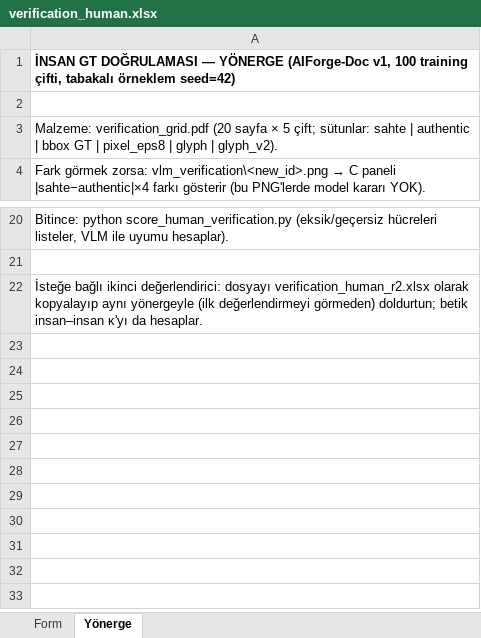
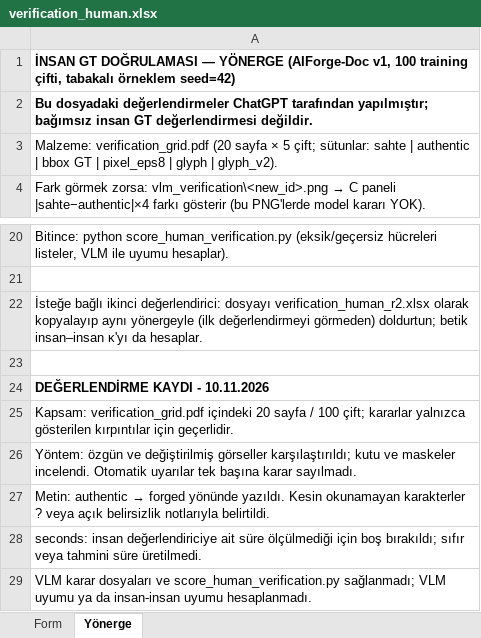
Before and after one commit to alfapars-exe/AIC515, an Excel workbook: phase2/gt/verification_human.xlsx, sheet Yönerge, drawn as a sheet; only a part is shown, gaps mark what is left out; values as stored, in another font and other column widths than the file's, no borders; the diff names each change by its address in the sheet, - before the commit and + after, or states it on an @@ line.

```diff
--- a/phase2/gt/verification_human.xlsx (sheet Yönerge)
+++ b/phase2/gt/verification_human.xlsx (sheet Yönerge)
-A2: (empty)
+A2: Bu dosyadaki değerlendirmeler ChatGPT tarafından yapılmıştır; bağımsız insan GT değerlendirmesi değildir.
+row 23: (empty)
+row 24: DEĞERLENDİRME KAYDI - 10.11.2026
+row 25: Kapsam: verification_grid.pdf içindeki 20 sayfa / 100 çift; kararlar yalnızca gösterilen kırpıntılar için geçerlidir.
+row 26: Yöntem: özgün ve değiştirilmiş görseller karşılaştırıldı; kutu ve maskeler incelendi. Otomatik uyarılar tek başına karar sayılmadı.
+row 27: Metin: authentic → forged yönünde yazıldı. Kesin okunamayan karakterler ? veya açık belirsizlik notlarıyla belirtildi.
+row 28: seconds: insan değerlendiriciye ait süre ölçülmediği için boş bırakıldı; sıfır veya tahmini süre üretilmedi.
+row 29: VLM karar dosyaları ve score_human_verification.py sağlanmadı; VLM uyumu ya da insan-insan uyumu hesaplanmadı.
```
Also changed, not shown: sheet Form, 56 other files.
